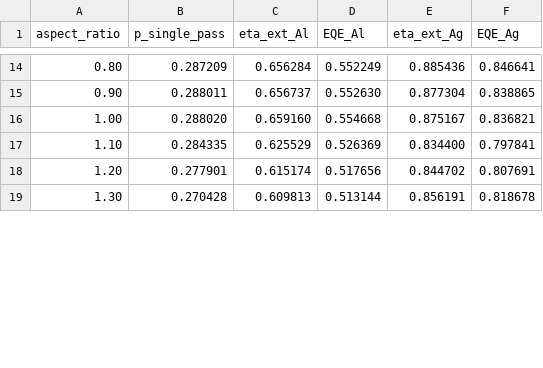
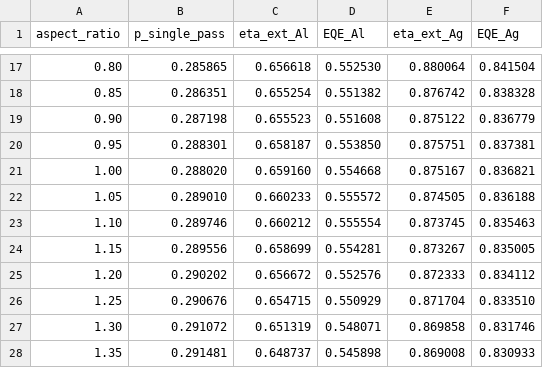
Before and after one commit to jjoono/OLED-, a CSV file: sim/mla/mla_aspect.csv, drawn as a sheet; only a part is shown, gaps mark what is left out; the diff covers the shown part only.

```diff
--- a/sim/mla/mla_aspect.csv
+++ b/sim/mla/mla_aspect.csv
@@ -14,6 +17,12 @@ aspect_ratio,p_single_pass,eta_ext_Al,EQE_Al,eta_ext_Ag,EQE_Ag
-0.80,0.287209,0.656284,0.552249,0.885436,0.846641
-0.90,0.288011,0.656737,0.552630,0.877304,0.838865
+0.80,0.285865,0.656618,0.552530,0.880064,0.841504
+0.85,0.286351,0.655254,0.551382,0.876742,0.838328
+0.90,0.287198,0.655523,0.551608,0.875122,0.836779
+0.95,0.288301,0.658187,0.553850,0.875751,0.837381
 1.00,0.288020,0.659160,0.554668,0.875167,0.836821
-1.10,0.284335,0.625529,0.526369,0.834400,0.797841
-1.20,0.277901,0.615174,0.517656,0.844702,0.807691
-1.30,0.270428,0.609813,0.513144,0.856191,0.818678
+1.05,0.289010,0.660233,0.555572,0.874505,0.836188
+1.10,0.289746,0.660212,0.555554,0.873745,0.835463
+1.15,0.289556,0.658699,0.554281,0.873267,0.835005
+1.20,0.290202,0.656672,0.552576,0.872333,0.834112
+1.25,0.290676,0.654715,0.550929,0.871704,0.833510
+1.30,0.291072,0.651319,0.548071,0.869858,0.831746
+1.35,0.291481,0.648737,0.545898,0.869008,0.830933
```
Also changed, not shown: 4 added rows and 70 edited cells elsewhere in this file, 7 other files.
